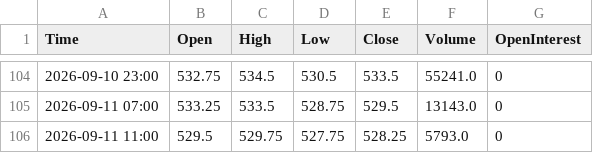
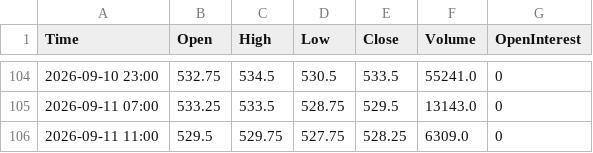
Before and after one commit to Thang-Cbot/dashboard, a CSV file: Data/output/ZC_active_H4.csv, drawn as a sheet; only a part is shown, gaps mark what is left out.

```diff
--- a/Data/output/ZC_active_H4.csv
+++ b/Data/output/ZC_active_H4.csv
@@ -105,2 +105,2 @@ Time,Open,High,Low,Close,Volume,OpenInterest
 2026-09-11 07:00,533.25,533.5,528.75,529.5,13143.0,0
-2026-09-11 11:00,529.5,529.75,527.75,528.25,5793.0,0
+2026-09-11 11:00,529.5,529.75,527.75,528.25,6309.0,0
```
Also changed, not shown: Data/output/ZW_active_H4.csv, 3 other files.
